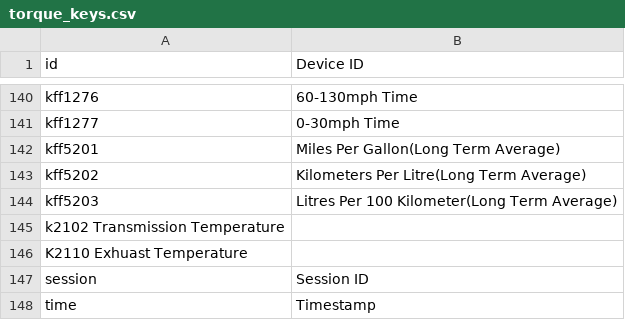
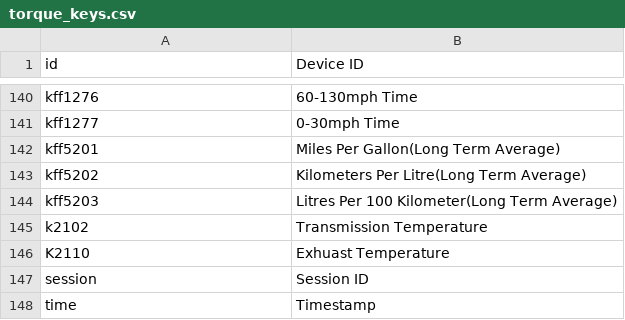
Before and after one commit to damianolombardo/torque, a CSV file: web/data/torque_keys.csv, drawn as a sheet; only a part is shown, gaps mark what is left out; removed rows and columns are numbered as before the commit, all else as after; the diff names each change by its address in the sheet, - before the commit and + after, or states it on an @@ line.

Commit message:
Update torque_keys.csv

```diff
--- a/web/data/torque_keys.csv
+++ b/web/data/torque_keys.csv
-row 145: k2102 Transmission Temperature
-row 146: K2110 Exhuast Temperature
+row 145: k2102 | Transmission Temperature
+row 146: K2110 | Exhuast Temperature
```
